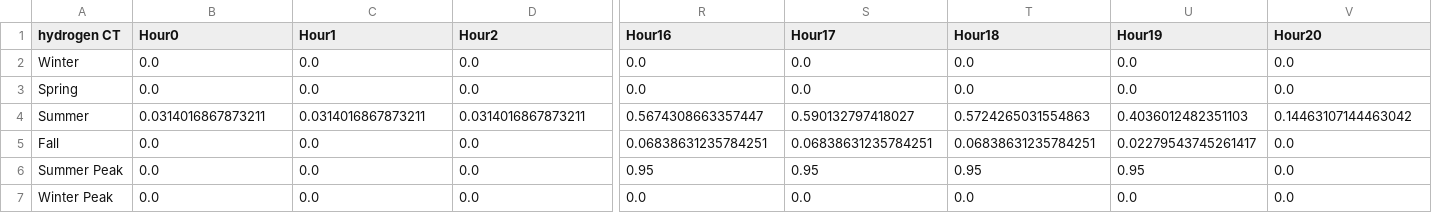
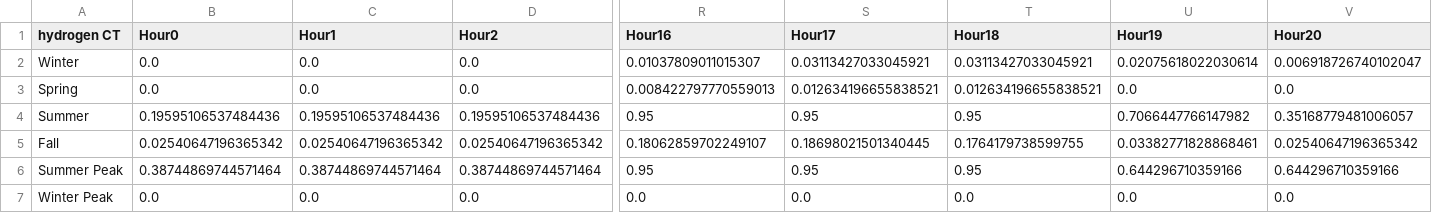
Before and after one commit to EnergyInnovation/eps-mississippi, a CSV file: InputData/elec/SYSHECF/SYSHECF-hydrogen-CT.csv, drawn as a sheet; only a part is shown, gaps mark what is left out; removed rows and columns are numbered as before the commit, all else as after; rows hold the shown columns only; the diff covers the shown part only; the diff names each change by its address in the sheet, - before the commit and + after, or states it on an @@ line.

```diff
--- a/InputData/elec/SYSHECF/SYSHECF-hydrogen-CT.csv
+++ b/InputData/elec/SYSHECF/SYSHECF-hydrogen-CT.csv
-R2 (Hour16): 0.0
+R2 (Hour16): 0.01037809011015307
-S2 (Hour17): 0.0
+S2 (Hour17): 0.03113427033045921
-T2 (Hour18): 0.0
+T2 (Hour18): 0.03113427033045921
-U2 (Hour19): 0.0
+U2 (Hour19): 0.02075618022030614
-V2 (Hour20): 0.0
+V2 (Hour20): 0.006918726740102047
-R3 (Hour16): 0.0
+R3 (Hour16): 0.008422797770559013
-S3 (Hour17): 0.0
+S3 (Hour17): 0.012634196655838521
-T3 (Hour18): 0.0
+T3 (Hour18): 0.012634196655838521
-row 4: Summer | 0.0314016867873211 | 0.0314016867873211 | 0.0314016867873211 | 0.5674308663357447 | 0.590132797418027 | 0.5724265031554863 | 0.4036012482351103 | 0.14463107144463042
-row 5: Fall | 0.0 | 0.0 | 0.0 | 0.06838631235784251 | 0.06838631235784251 | 0.06838631235784251 | 0.02279543745261417 | 0.0
+row 4: Summer | 0.19595106537484436 | 0.19595106537484436 | 0.19595106537484436 | 0.95 | 0.95 | 0.95 | 0.7066447766147982 | 0.35168779481006057
+row 5: Fall | 0.02540647196365342 | 0.02540647196365342 | 0.02540647196365342 | 0.18062859702249107 | 0.18698021501340445 | 0.1764179738599755 | 0.03382771828868461 | 0.02540647196365342
-B6 (Hour0): 0.0
+B6 (Hour0): 0.38744869744571464
-C6 (Hour1): 0.0
+C6 (Hour1): 0.38744869744571464
-D6 (Hour2): 0.0
+D6 (Hour2): 0.38744869744571464
-U6 (Hour19): 0.95
+U6 (Hour19): 0.644296710359166
-V6 (Hour20): 0.0
+V6 (Hour20): 0.644296710359166
```
Also changed, not shown: 13 edited cells elsewhere in this file, InputData/elec/SYSHECF/SYSHECF-petroleum.csv, 3 other files.
